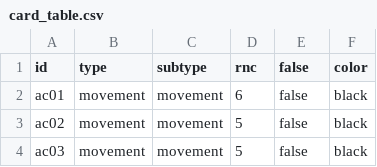
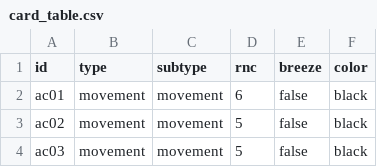
Before and after one commit to Ultimatthi/up-front, a CSV file: assets/cards/card_table.csv, drawn as a sheet; only a part is shown.

```diff
--- a/assets/cards/card_table.csv
+++ b/assets/cards/card_table.csv
@@ -1,2 +1,2 @@
-id,type,subtype,rnc,false,color,,,
+id,type,subtype,rnc,breeze,color,,,
 ac01,movement,movement,6,false,black,,,
```
Also changed, not shown: assets/units/unit_table.csv, 3 other files.
